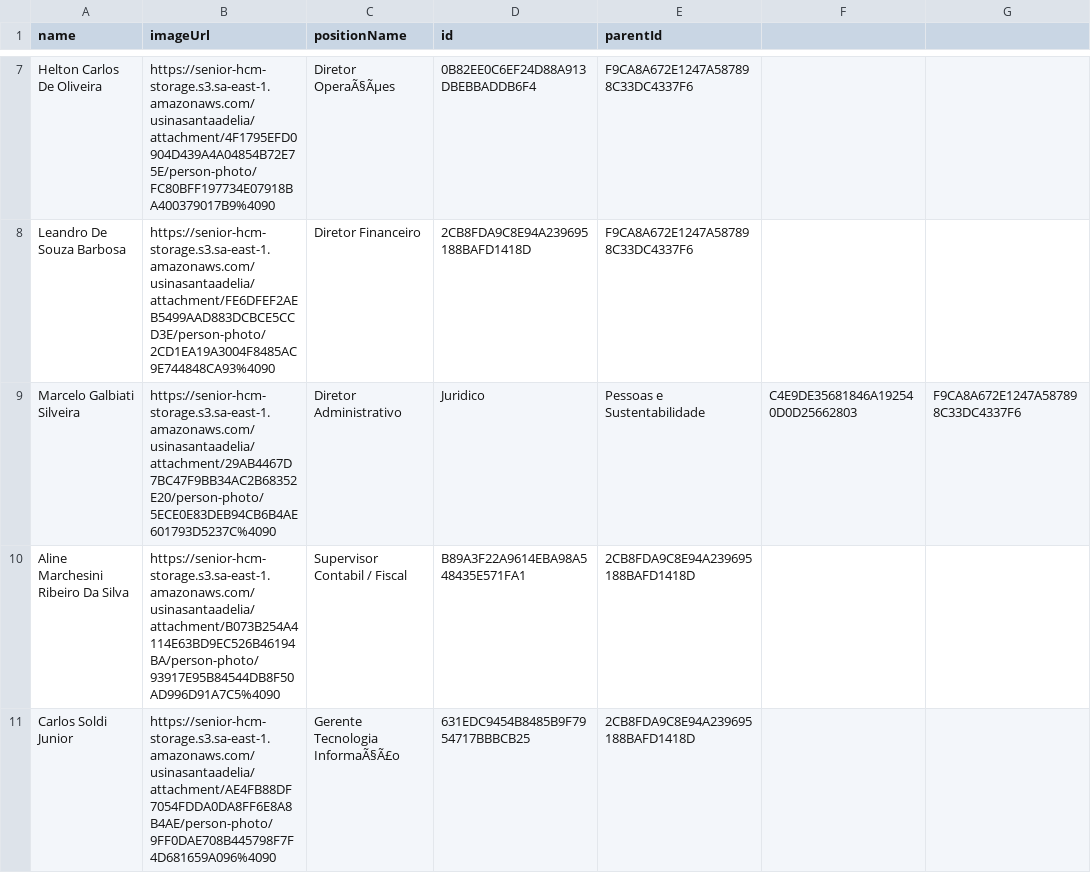
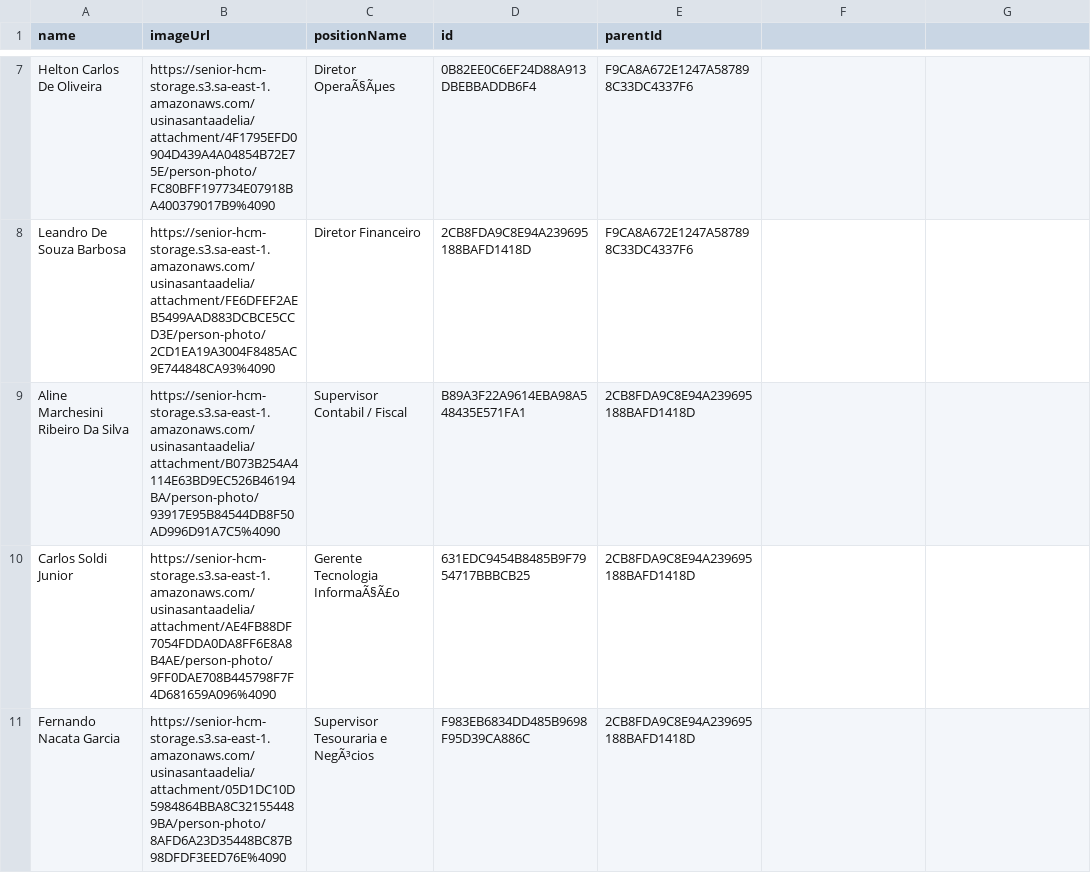
Before and after one commit to r09091978/teste_d3, a CSV file: org6.csv, drawn as a sheet; only a part is shown, gaps mark what is left out; the shorter side is filled out with more unchanged rows; the diff names each change by its address in the sheet, - before the commit and + after, or states it on an @@ line.

Commit message:
Add files via upload

```diff
--- a/org6.csv
+++ b/org6.csv
-row 9: Marcelo Galbiati Silveira | https://senior-hcm-storage.s3.sa-east-1.amazonaws.com/usinasantaadelia/attachment/29AB4467D7BC47F9BB34AC2B68352E20/person-photo/5ECE0E83DEB94CB6B4AE601793D5237C%4090 | Diretor Administrativo | Juridico | Pessoas e Sustentabilidade | C4E9DE35681846A192540D0D25662803 | F9CA8A672E1247A587898C33DC4337F6
```
